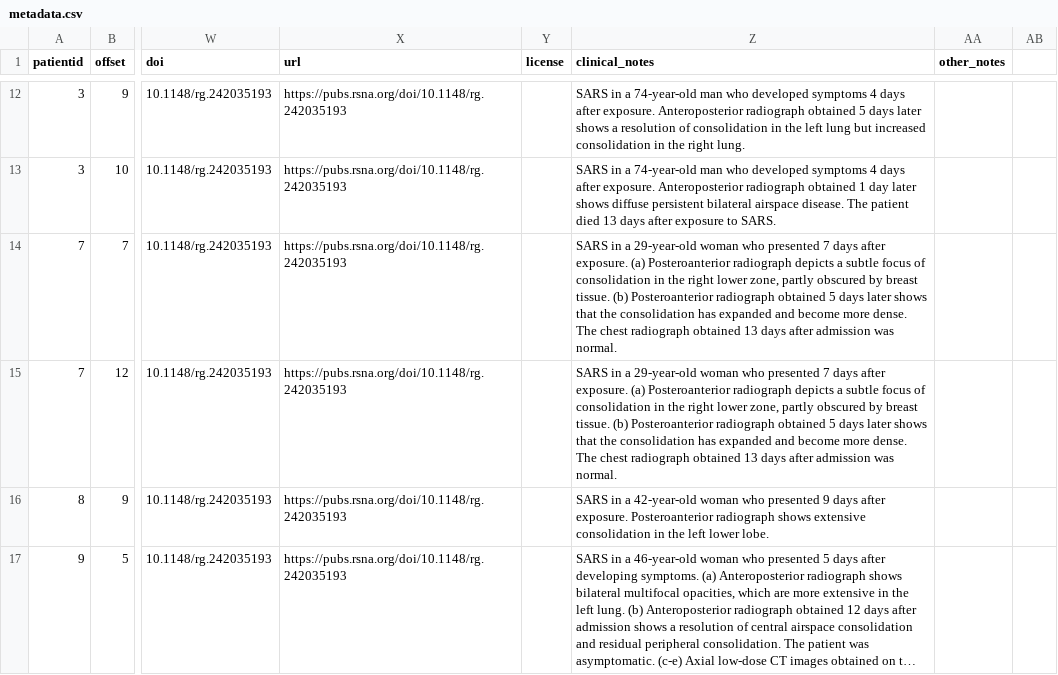
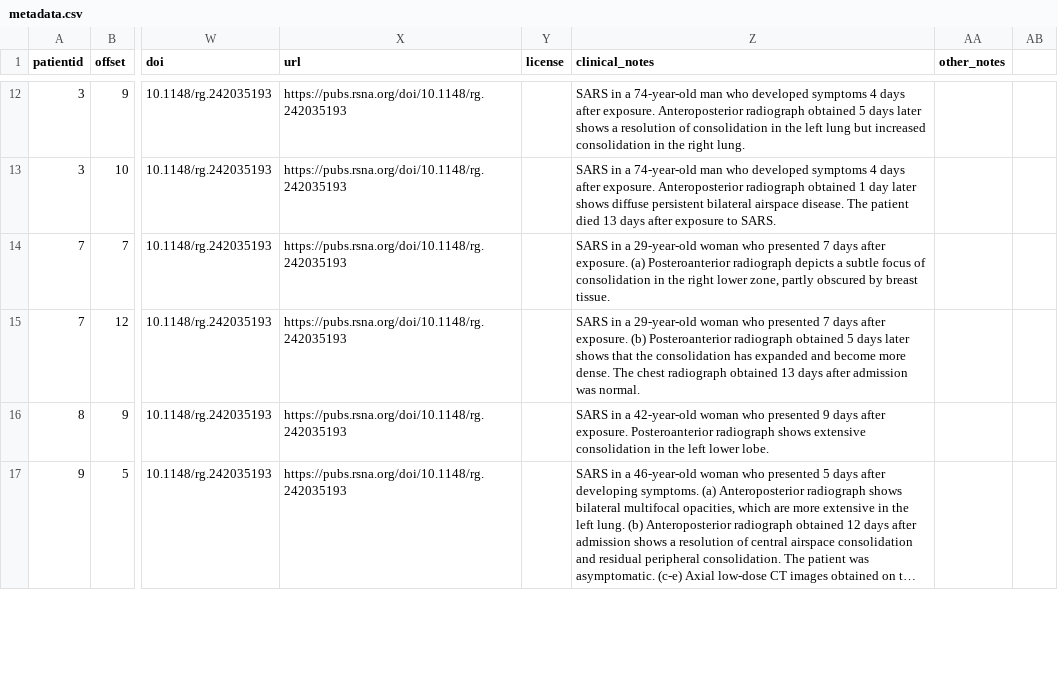
Before and after one commit to ieee8023/covid-chestxray-dataset, a CSV file: metadata.csv, drawn as a sheet; only a part is shown, gaps mark what is left out; long unchanged cells end in …; the diff names each change by its address in the sheet, - before the commit and + after, or states it on an @@ line.

Commit message:
p7: separate imaging findings

```diff
--- a/metadata.csv
+++ b/metadata.csv
-Z14 (clinical_notes): …breast tissue. (b) Posteroanterior radiograph obtained 5 days later shows that the consolidation has expanded and become more dense. The chest radiograph obtained 13 days after admission was normal.
+Z14 (clinical_notes): …breast tissue.
-Z15 (clinical_notes): …after exposure. (a) Posteroanterior radiograph depicts a subtle focus of consolidation in the right lower zone, partly obscured by breast tissue. (b) Posteroanterior…
+Z15 (clinical_notes): …after exposure. (b) Posteroanterior…
```
